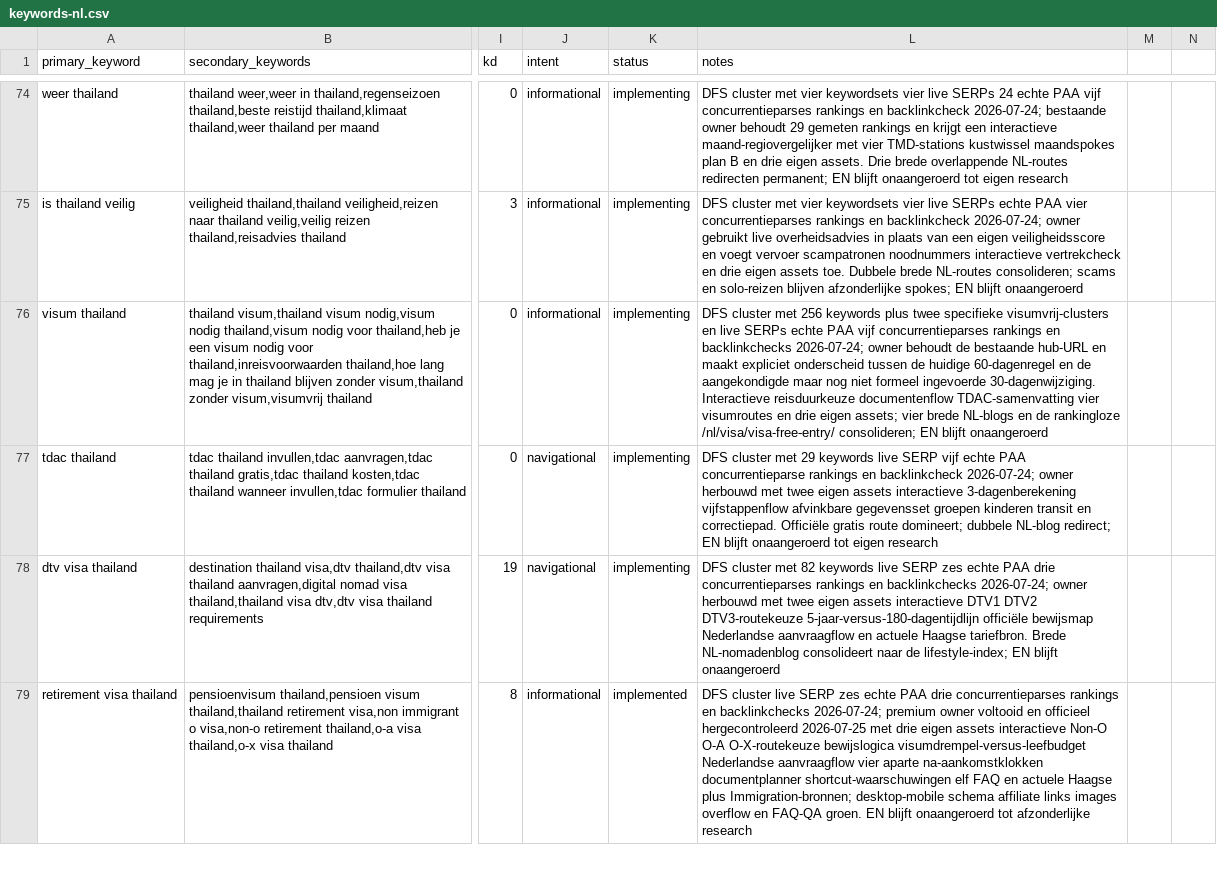
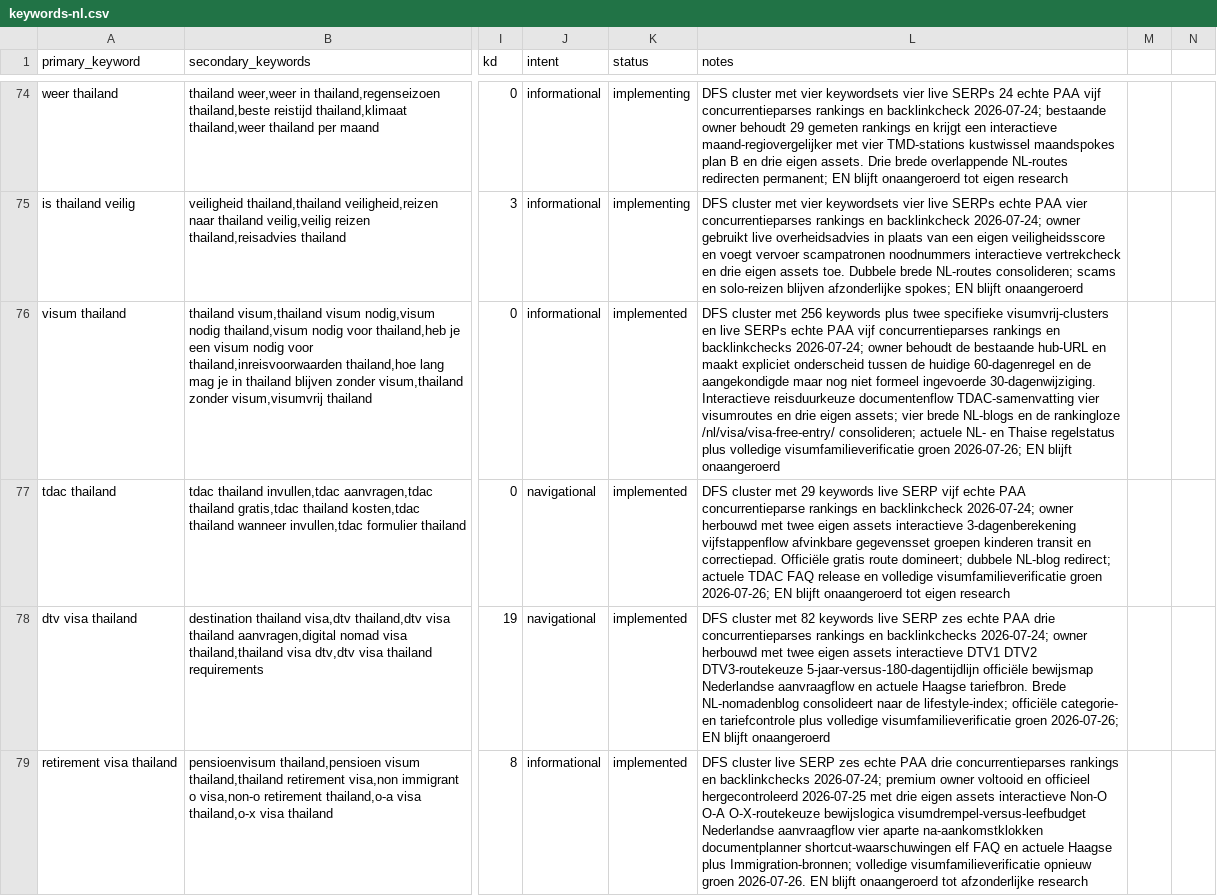
Before and after one commit to MarvinNL046/go2thailand.com, a CSV file: seo/keywords-nl.csv, drawn as a sheet; only a part is shown, gaps mark what is left out; the diff covers the shown part only; the diff names each change by its address in the sheet, - before the commit and + after, or states it on an @@ line.

Commit message:
feat(nl): finalize visa guide family

```diff
--- a/seo/keywords-nl.csv
+++ b/seo/keywords-nl.csv
-K76:K78 (status): implementing
+K76:K78 (status): implemented
-L76 (notes): …/nl/visa/visa-free-entry/ consolideren; EN blijft…
+L76 (notes): …/nl/visa/visa-free-entry/ consolideren; actuele NL- en Thaise regelstatus plus volledige visumfamilieverificatie groen 2026-07-26; EN blijft…
-L77 (notes): …NL-blog redirect; EN blijft…
+L77 (notes): …NL-blog redirect; actuele TDAC FAQ release en volledige visumfamilieverificatie groen 2026-07-26; EN blijft…
-L78 (notes): …de lifestyle-index; EN blijft…
+L78 (notes): …de lifestyle-index; officiële categorie- en tariefcontrole plus volledige visumfamilieverificatie groen 2026-07-26; EN blijft…
-L79 (notes): …plus Immigration-bronnen; desktop-mobile schema affiliate links images overflow en FAQ-QA groen. EN blijft…
+L79 (notes): …plus Immigration-bronnen; volledige visumfamilieverificatie opnieuw groen 2026-07-26. EN blijft…
```
Also changed, not shown: 11 edited cells elsewhere in this file, 13 other files.
